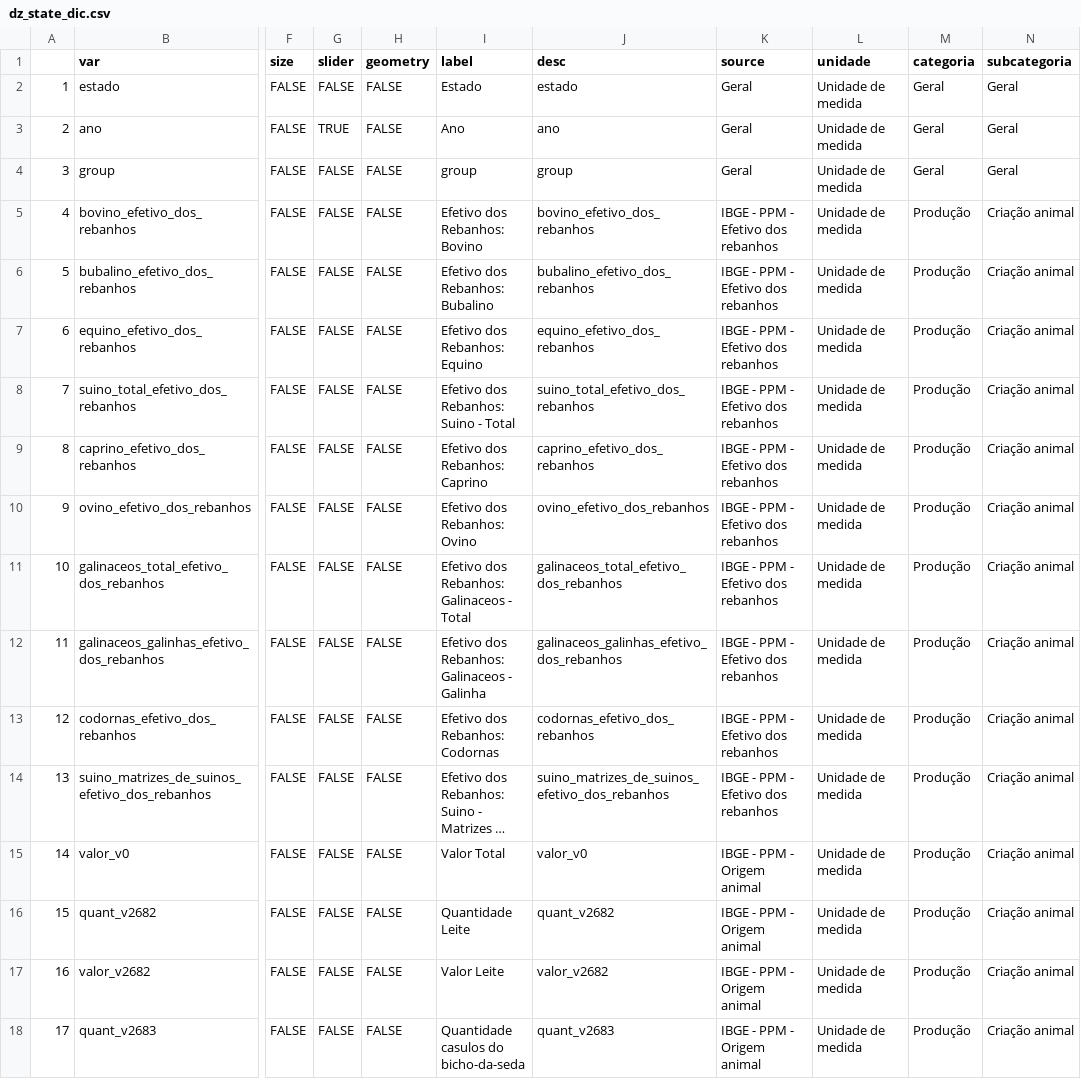
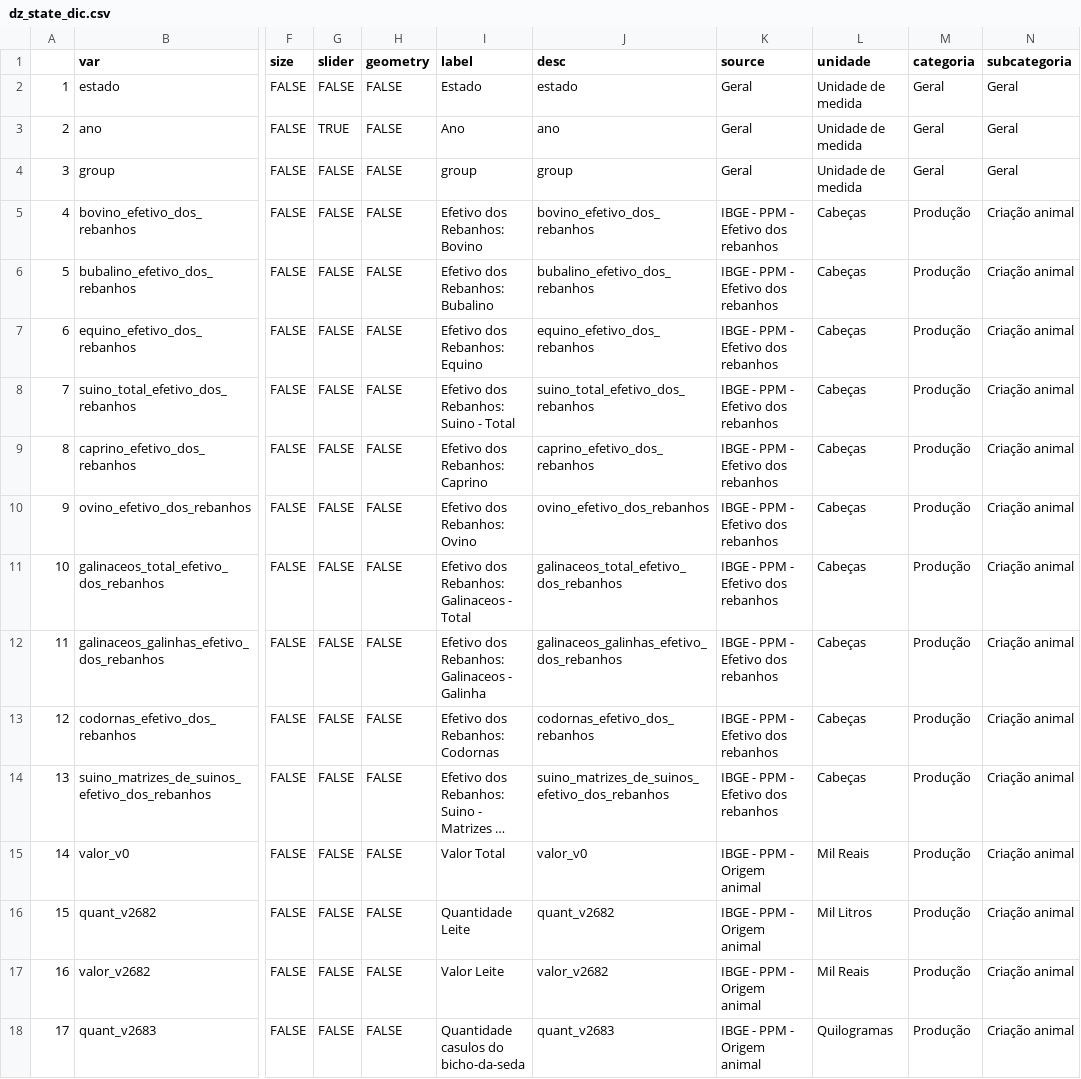
Before and after one commit to datazoompuc/datazoom_viz, a CSV file: data/dz_state_dic.csv, drawn as a sheet; only a part is shown, gaps mark what is left out; long unchanged cells end in …; the diff covers the shown part only; the diff names each change by its address in the sheet, - before the commit and + after, or states it on an @@ line.

Commit message:
dz_state_dic.csv and dz_state_dic_en.csv
Including measurement units in dictioaries

```diff
--- a/data/dz_state_dic.csv
+++ b/data/dz_state_dic.csv
-L5:L14 (unidade): Unidade de medida
+L5:L14 (unidade): Cabeças
-L15 (unidade): Unidade de medida
+L15 (unidade): Mil Reais
-L16 (unidade): Unidade de medida
+L16 (unidade): Mil Litros
-L17 (unidade): Unidade de medida
+L17 (unidade): Mil Reais
-L18 (unidade): Unidade de medida
+L18 (unidade): Quilogramas
```
Also changed, not shown: 61 edited cells elsewhere in this file, data/dz_state_dic_en.csv.
